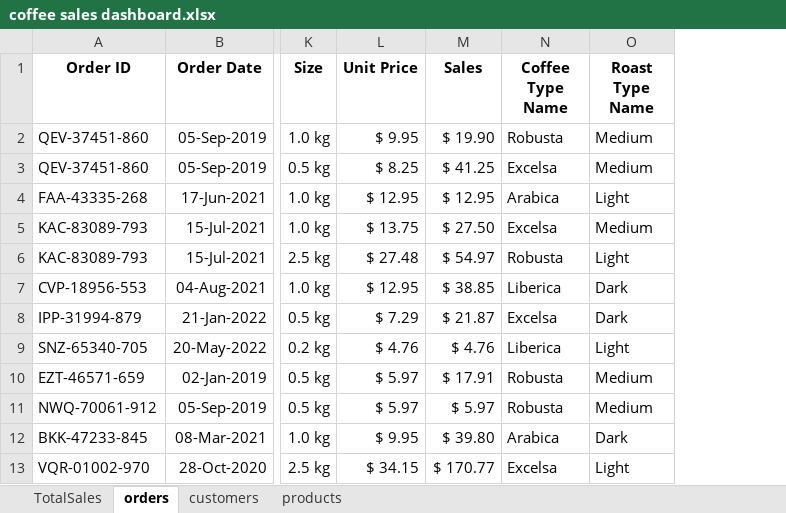
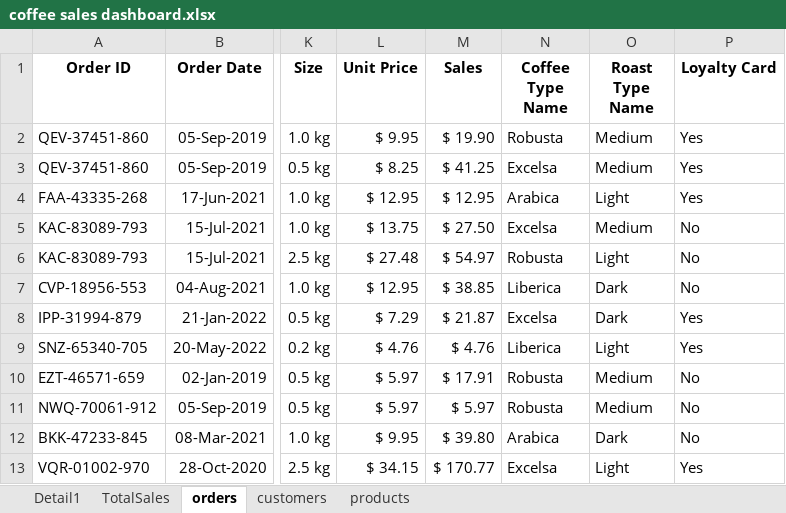
Before and after one commit to aldyycode/Coffee-Sales-Dashboard, an Excel workbook: coffee sales dashboard.xlsx, sheet orders, drawn as a sheet; only a part is shown, gaps mark what is left out; values as stored, in another font and other column widths than the file's, no borders; table styles not drawn; the diff names each change by its address in the sheet, - before the commit and + after, or states it on an @@ line.

```diff
--- a/coffee sales dashboard.xlsx (sheet orders)
+++ b/coffee sales dashboard.xlsx (sheet orders)
+sheet tab: Detail1
+column P (Loyalty Card), rows 2-13: Yes | Yes | Yes | No | No | No | Yes | Yes | No | No | No | Yes
```
Also changed, not shown: charts or pictures.
